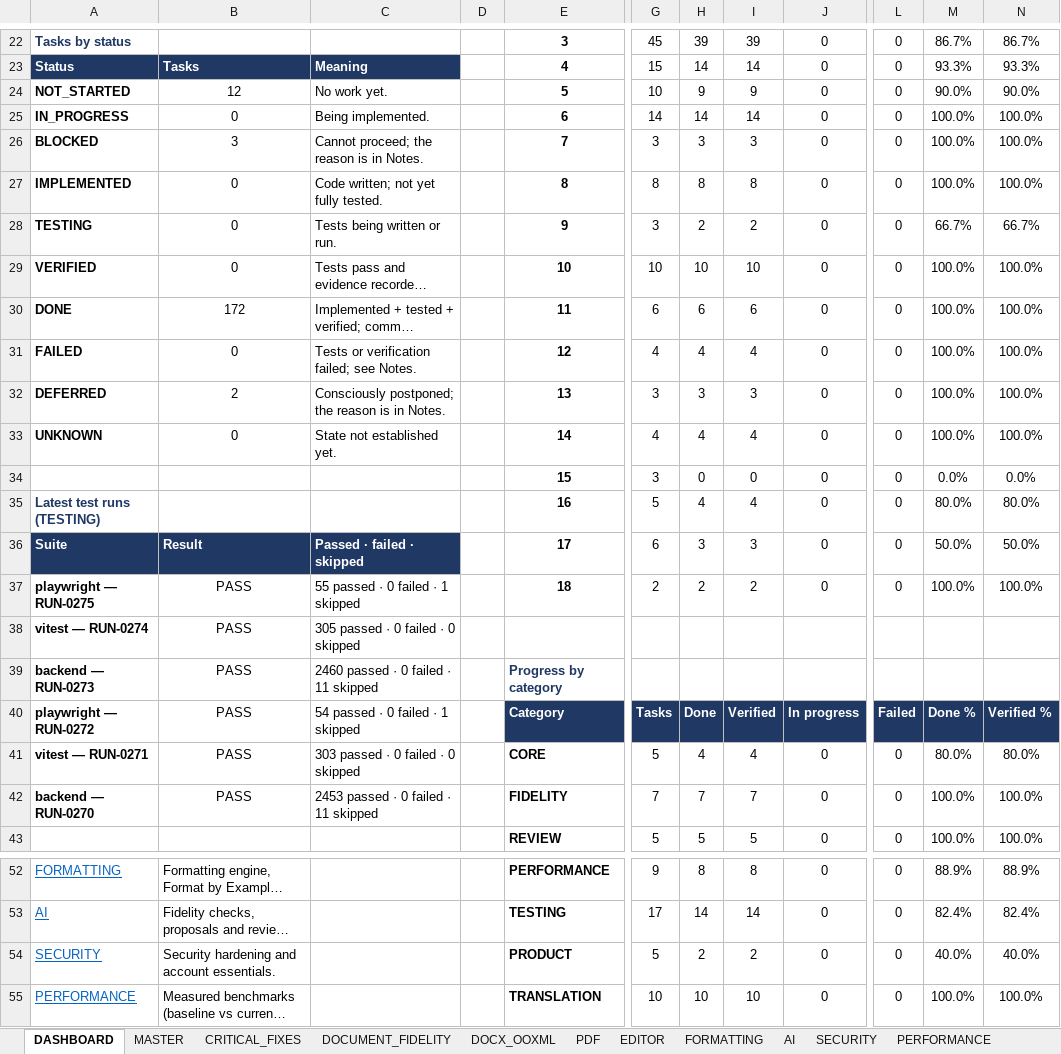
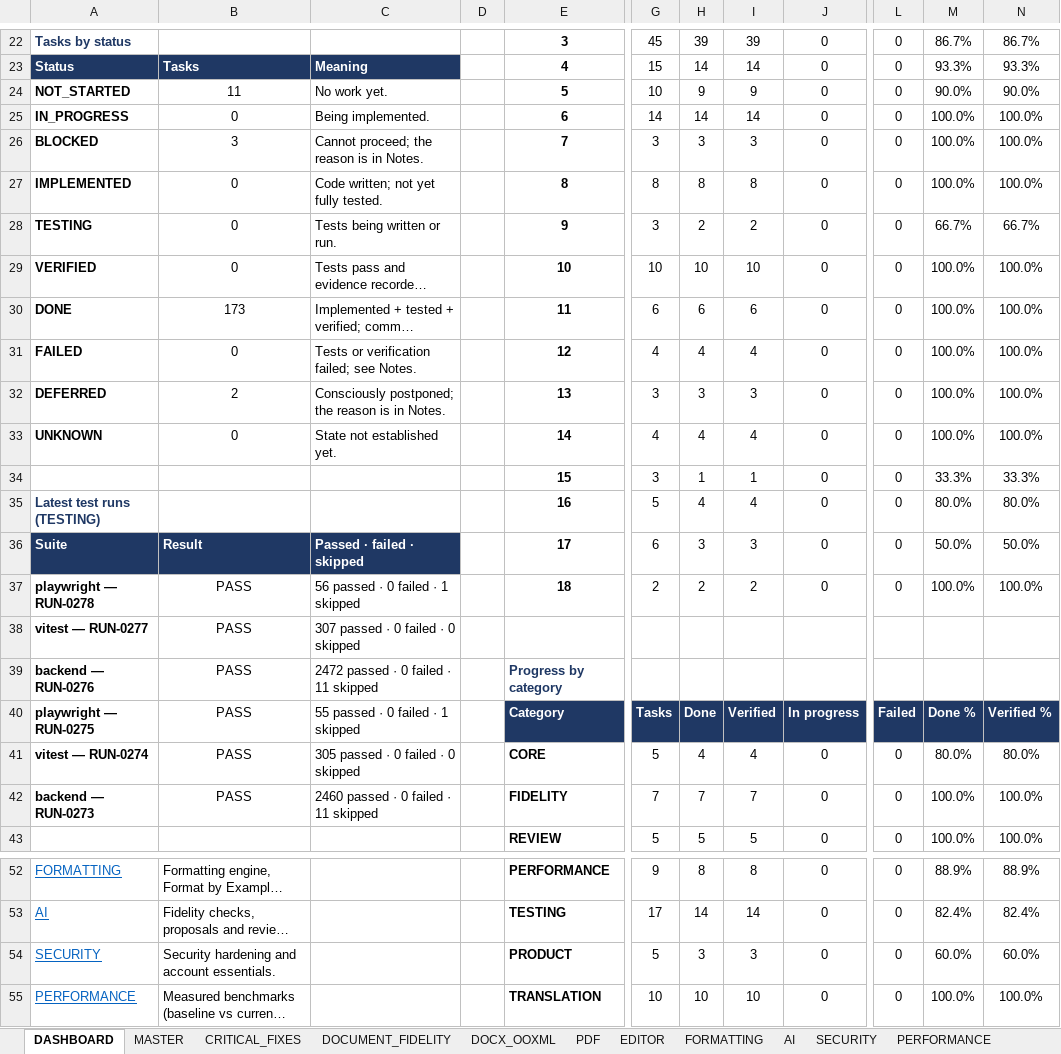
Before and after one commit to Drajeto07/claude, an Excel workbook: SmartDoc_Master_Implementation_Tracker.xlsx, sheet DASHBOARD, drawn as a sheet; only a part is shown, gaps mark what is left out; long unchanged cells end in …; values as stored, in another font and other column widths than the file's, no borders; conditional formats not drawn; the diff covers the shown part only; the diff names each change by its address in the sheet, - before the commit and + after, or states it on an @@ line.

```diff
--- a/SmartDoc_Master_Implementation_Tracker.xlsx (sheet DASHBOARD)
+++ b/SmartDoc_Master_Implementation_Tracker.xlsx (sheet DASHBOARD)
-B24: 12
+B24: 11
-B30: 172
+B30: 173
-H34: 0
+H34: 1
-I34: 0
+I34: 1
-M34: 0.0%
+M34: 33.3%
-N34: 0.0%
+N34: 33.3%
-A37: playwright — RUN-0275
+A37: playwright — RUN-0278
-C37: 55 passed · 0 failed · 1 skipped
+C37: 56 passed · 0 failed · 1 skipped
-A38: vitest — RUN-0274
+A38: vitest — RUN-0277
-C38: 305 passed · 0 failed · 0 skipped
+C38: 307 passed · 0 failed · 0 skipped
-A39: backend — RUN-0273
+A39: backend — RUN-0276
-C39: 2460 passed · 0 failed · 11 skipped
+C39: 2472 passed · 0 failed · 11 skipped
-A40: playwright — RUN-0272
+A40: playwright — RUN-0275
-C40: 54 passed · 0 failed · 1 skipped
+C40: 55 passed · 0 failed · 1 skipped
-A41: vitest — RUN-0271
+A41: vitest — RUN-0274
-C41: 303 passed · 0 failed · 0 skipped
+C41: 305 passed · 0 failed · 0 skipped
-A42: backend — RUN-0270
+A42: backend — RUN-0273
-C42: 2453 passed · 0 failed · 11 skipped
+C42: 2460 passed · 0 failed · 11 skipped
-H54: 2
+H54: 3
-I54: 2
+I54: 3
-M54: 40.0%
+M54: 60.0%
-N54: 40.0%
+N54: 60.0%
```
Also changed, not shown: 13 edited cells elsewhere in this sheet, sheet TESTING, sheet PRODUCT_FEATURES, sheet SESSION_STATE, sheet CHANGE_LOG, sheet MASTER, formulas that keep their value, 2 other files.
